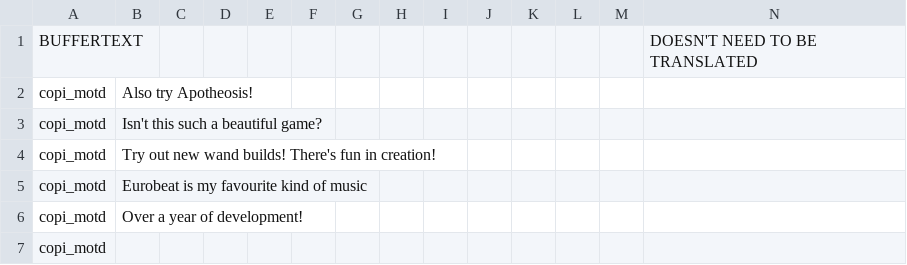
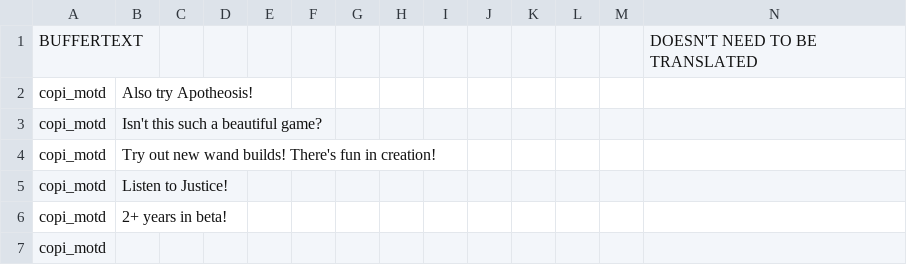
Before and after one commit to Copious-Modding-Industries/copis_things, a CSV file: files/translations/motd.csv, drawn as a sheet.

```diff
--- a/files/translations/motd.csv
+++ b/files/translations/motd.csv
@@ -4,4 +4,4 @@ copi_motd,"Isn't this such a beautiful game?",,,,,,,,,,,,
 copi_motd,"Try out new wand builds! There's fun in creation!",,,,,,,,,,,,
-copi_motd,"Eurobeat is my favourite kind of music",,,,,,,,,,,,
-copi_motd,"Over a year of development!",,,,,,,,,,,,
+copi_motd,"Listen to Justice!",,,,,,,,,,,,
+copi_motd,"2+ years in beta!",,,,,,,,,,,,
 copi_motd,"",,,,,,,,,,,,
```
Also changed, not shown: files/translations/actions.csv, files/translations/effects.csv, 54 other files.
